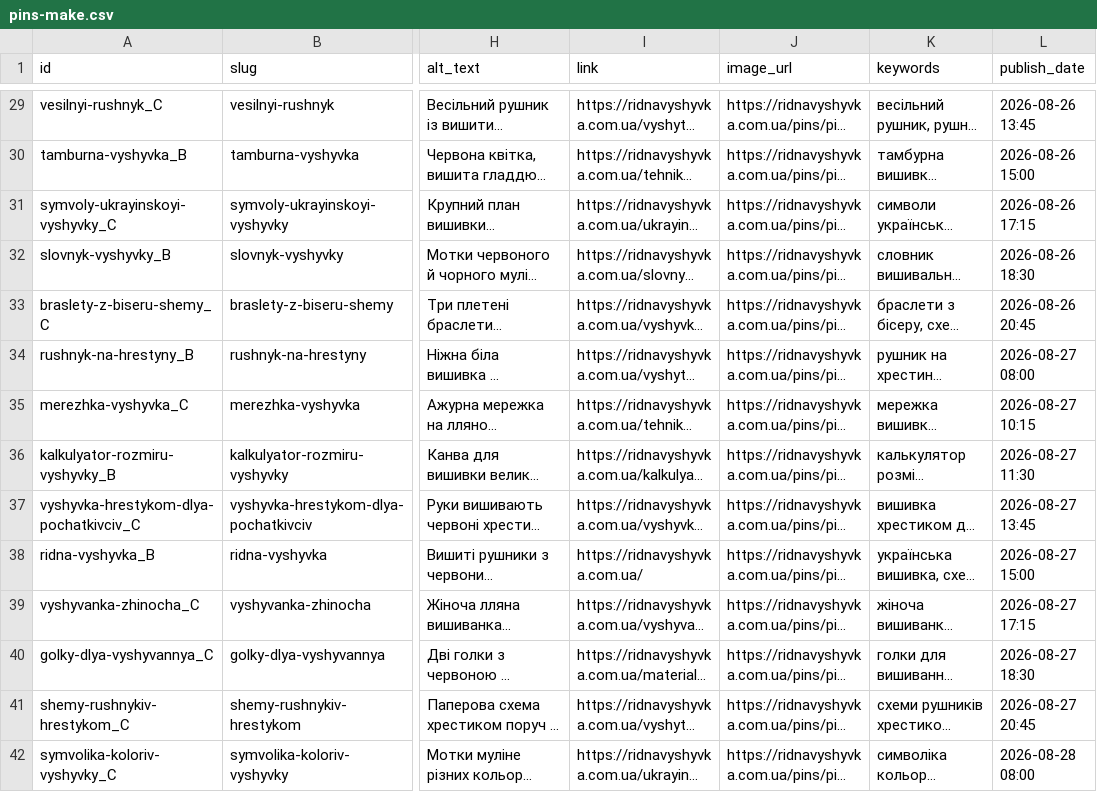
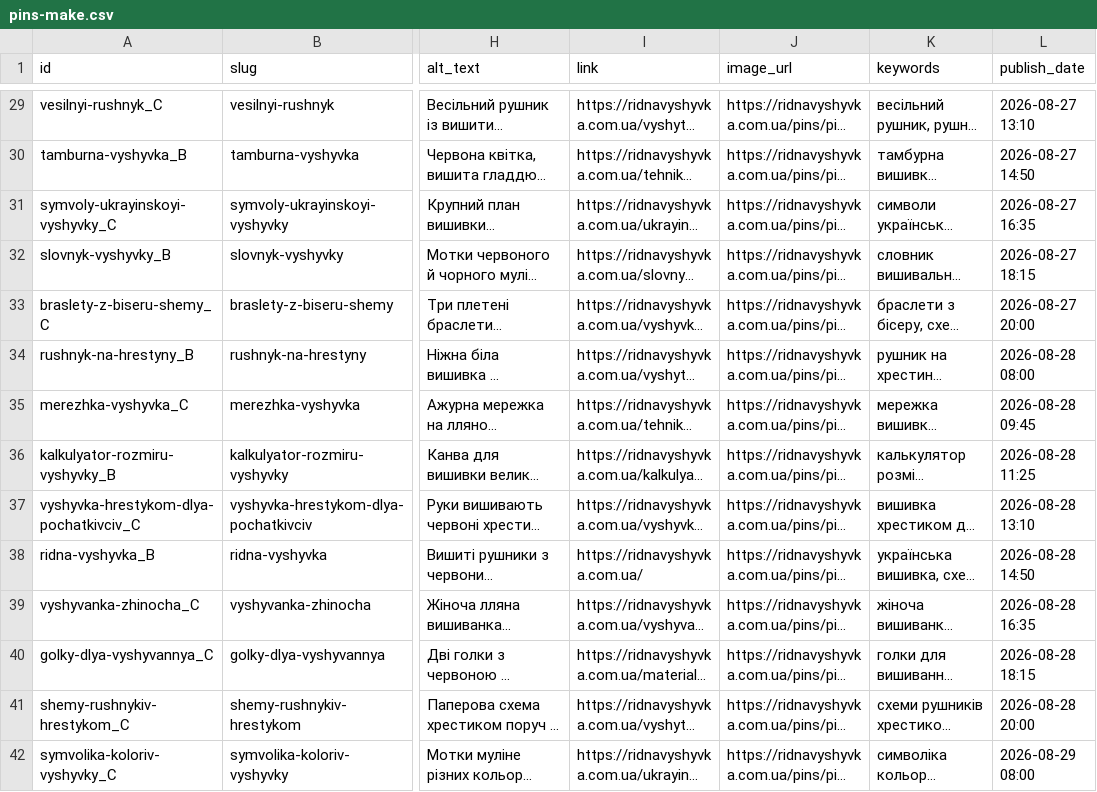
Before and after one commit to rym91/ridnavyshyvka.com.ua, a CSV file: scripts/pins/export/pins-make.csv, drawn as a sheet; only a part is shown, gaps mark what is left out; long unchanged cells end in …; the diff covers the shown part only; the diff names each change by its address in the sheet, - before the commit and + after, or states it on an @@ line.

```diff
--- a/scripts/pins/export/pins-make.csv
+++ b/scripts/pins/export/pins-make.csv
-L29 (publish_date): 2026-08-26 13:45
+L29 (publish_date): 2026-08-27 13:10
-L30 (publish_date): 2026-08-26 15:00
+L30 (publish_date): 2026-08-27 14:50
-L31 (publish_date): 2026-08-26 17:15
+L31 (publish_date): 2026-08-27 16:35
-L32 (publish_date): 2026-08-26 18:30
+L32 (publish_date): 2026-08-27 18:15
-L33 (publish_date): 2026-08-26 20:45
+L33 (publish_date): 2026-08-27 20:00
-L34 (publish_date): 2026-08-27 08:00
+L34 (publish_date): 2026-08-28 08:00
-L35 (publish_date): 2026-08-27 10:15
+L35 (publish_date): 2026-08-28 09:45
-L36 (publish_date): 2026-08-27 11:30
+L36 (publish_date): 2026-08-28 11:25
-L37 (publish_date): 2026-08-27 13:45
+L37 (publish_date): 2026-08-28 13:10
-L38 (publish_date): 2026-08-27 15:00
+L38 (publish_date): 2026-08-28 14:50
-L39 (publish_date): 2026-08-27 17:15
+L39 (publish_date): 2026-08-28 16:35
-L40 (publish_date): 2026-08-27 18:30
+L40 (publish_date): 2026-08-28 18:15
-L41 (publish_date): 2026-08-27 20:45
+L41 (publish_date): 2026-08-28 20:00
-L42 (publish_date): 2026-08-28 08:00
+L42 (publish_date): 2026-08-29 08:00
```
Also changed, not shown: 51 edited cells elsewhere in this file, scripts/pins/export/pinterest-bulk.csv, 2 other files.
